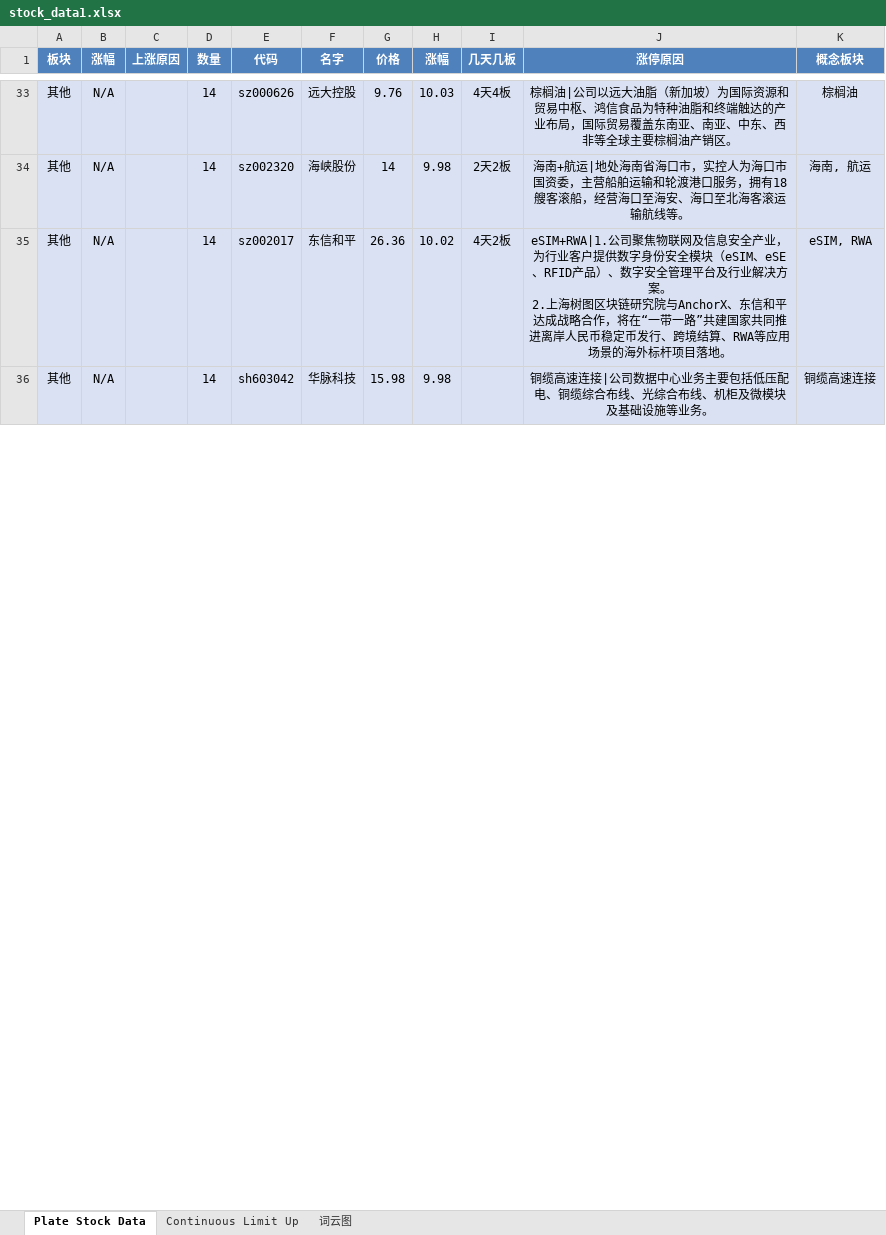
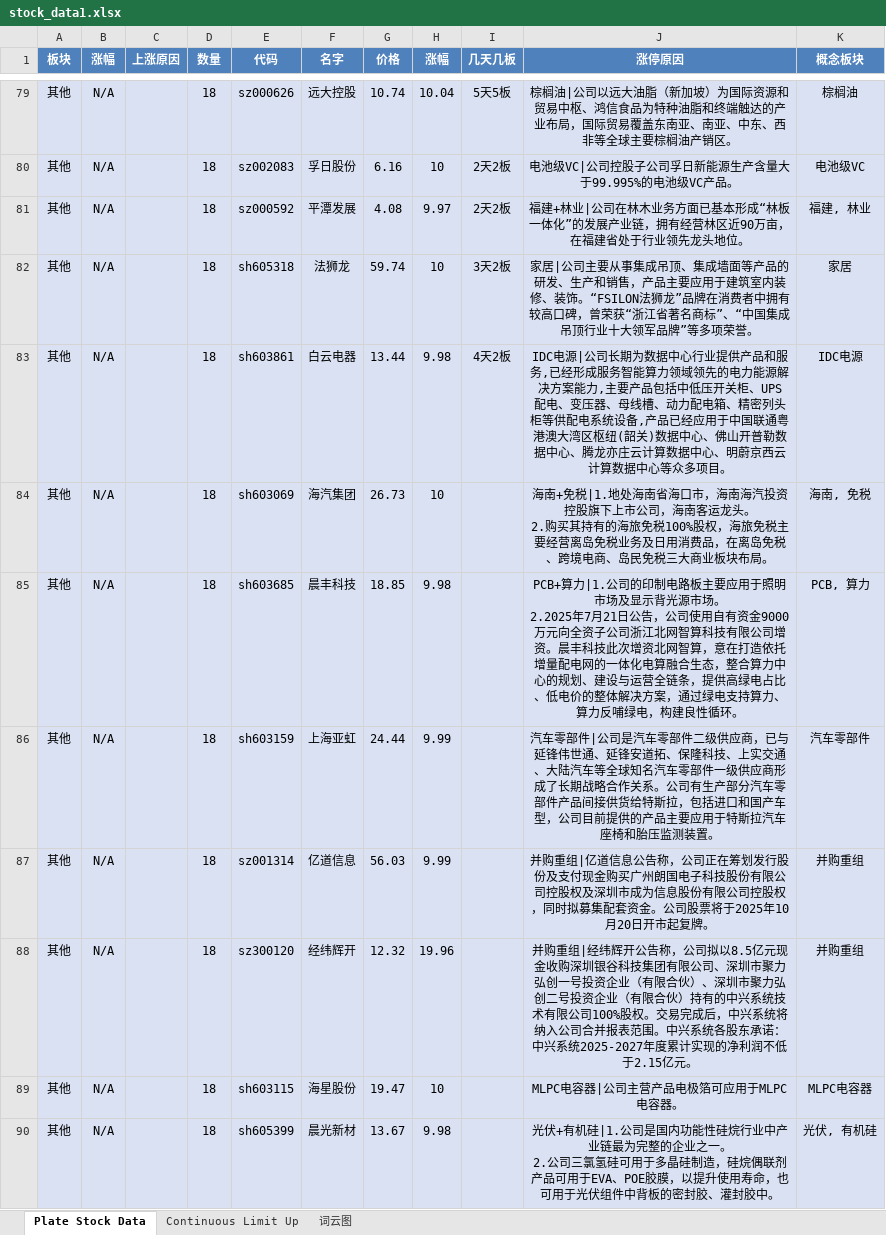
Before and after one commit to mengkai666/tag_wordcloud, an Excel workbook: stock_data1.xlsx, sheet Plate Stock Data, drawn as a sheet; only a part is shown, gaps mark what is left out; values as stored, in another font and other column widths than the file's, no borders; addresses are those after the commit; ↵ is a line break in a cell; the diff covers the shown part only; the diff names each change by its address in the sheet, - before the commit and + after, or states it on an @@ line.

```diff
--- a/stock_data1.xlsx (sheet Plate Stock Data)
+++ b/stock_data1.xlsx (sheet Plate Stock Data)
-D79:D80 (数量): 14
+D79:D80 (数量): 18
-G79 (价格): 9.76
+G79 (价格): 10.74
-H79 (涨幅): 10.03
+H79 (涨幅): 10.04
-I79 (几天几板): 4天4板
+I79 (几天几板): 5天5板
-E80 (代码): sz002320
+E80 (代码): sz002083
-F80 (名字): 海峡股份
+F80 (名字): 孚日股份
-G80 (价格): 14
+G80 (价格): 6.16
-H80 (涨幅): 9.98
+H80 (涨幅): 10
-J80 (涨停原因): 海南+航运|地处海南省海口市，实控人为海口市国资委，主营船舶运输和轮渡港口服务，拥有18艘客滚船，经营海口至海安、海口至北海客滚运输航线等。
+J80 (涨停原因): 电池级VC|公司控股子公司孚日新能源生产含量大于99.995%的电池级VC产品。
-K80 (概念板块): 海南, 航运
+K80 (概念板块): 电池级VC
+row 81: 其他 | N/A |  | 18 | sz000592 | 平潭发展 | 4.08 | 9.97 | 2天2板 | 福建+林业|公司在林木业务方面已基本形成“林板一体化”的发展产业链，拥有经营林区近90万亩，在福建省处于行业领先龙头地位。 | 福建, 林业
+row 82: 其他 | N/A |  | 18 | sh605318 | 法狮龙 | 59.74 | 10 | 3天2板 | 家居|公司主要从事集成吊顶、集成墙面等产品的研发、生产和销售，产品主要应用于建筑室内装修、装饰。“FSILON法狮龙”品牌在消费者中拥有较高口碑，曾荣获“浙江省著名商标”、“中国集成吊顶行业十大领军品牌”等多项荣誉。 | 家居
-D83 (数量): 14
+D83 (数量): 18
-E83 (代码): sz002017
+E83 (代码): sh603861
-F83 (名字): 东信和平
+F83 (名字): 白云电器
-G83 (价格): 26.36
+G83 (价格): 13.44
-H83 (涨幅): 10.02
+H83 (涨幅): 9.98
-J83 (涨停原因): eSIM+RWA|1.公司聚焦物联网及信息安全产业，为行业客户提供数字身份安全模块（eSIM、eSE、RFID产品）、数字安全管理平台及行业解决方案。 ↵ 2.上海树图区块链研究院与AnchorX、东信和平达成战略合作，将在“一带一路”共建国家共同推进离岸人民币稳定币发行、跨境结算、RWA等应用场景的海外标杆项目落地。
+J83 (涨停原因): IDC电源|公司长期为数据中心行业提供产品和服务,已经形成服务智能算力领域领先的电力能源解决方案能力,主要产品包括中低压开关柜、UPS 配电、变压器、母线槽、动力配电箱、精密列头柜等供配电系统设备,产品已经应用于中国联通粤港澳大湾区枢纽(韶关)数据中心、佛山开普勒数据中心、腾龙亦庄云计算数据中心、明蔚京西云计算数据中心等众多项目。
-K83 (概念板块): eSIM, RWA
+K83 (概念板块): IDC电源
+row 84: 其他 | N/A |  | 18 | sh603069 | 海汽集团 | 26.73 | 10 |  | 海南+免税|1.地处海南省海口市，海南海汽投资控股旗下上市公司，海南客运龙头。 ↵ 2.购买其持有的海旅免税100%股权，海旅免税主要经营离岛免税业务及日用消费品，在离岛免税、跨境电商、岛民免税三大商业板块布局。 | 海南, 免税
-D85 (数量): 14
+D85 (数量): 18
-E85 (代码): sh603042
+E85 (代码): sh603685
-F85 (名字): 华脉科技
+F85 (名字): 晨丰科技
-G85 (价格): 15.98
+G85 (价格): 18.85
-J85 (涨停原因): 铜缆高速连接|公司数据中心业务主要包括低压配电、铜缆综合布线、光综合布线、机柜及微模块及基础设施等业务。
+J85 (涨停原因): PCB+算力|1.公司的印制电路板主要应用于照明市场及显示背光源市场。 ↵ 2.2025年7月21日公告，公司使用自有资金9000万元向全资子公司浙江北网智算科技有限公司增资。晨丰科技此次增资北网智算，意在打造依托增量配电网的一体化电算融合生态，整合算力中心的规划、建设与运营全链条，提供高绿电占比、低电价的整体解决方案，通过绿电支持算力、算力反哺绿电，构建良性循环。
-K85 (概念板块): 铜缆高速连接
+K85 (概念板块): PCB, 算力
+row 86: 其他 | N/A |  | 18 | sh603159 | 上海亚虹 | 24.44 | 9.99 |  | 汽车零部件|公司是汽车零部件二级供应商，已与延锋伟世通、延锋安道拓、保隆科技、上实交通、大陆汽车等全球知名汽车零部件一级供应商形成了长期战略合作关系。公司有生产部分汽车零部件产品间接供货给特斯拉，包括进口和国产车型，公司目前提供的产品主要应用于特斯拉汽车座椅和胎压监测装置。 | 汽车零部件
+row 87: 其他 | N/A |  | 18 | sz001314 | 亿道信息 | 56.03 | 9.99 |  | 并购重组|亿道信息公告称，公司正在筹划发行股份及支付现金购买广州朗国电子科技股份有限公司控股权及深圳市成为信息股份有限公司控股权，同时拟募集配套资金。公司股票将于2025年10月20日开市起复牌。 | 并购重组
+row 88: 其他 | N/A |  | 18 | sz300120 | 经纬辉开 | 12.32 | 19.96 |  | 并购重组|经纬辉开公告称，公司拟以8.5亿元现金收购深圳银谷科技集团有限公司、深圳市聚力弘创一号投资企业（有限合伙）、深圳市聚力弘创二号投资企业（有限合伙）持有的中兴系统技术有限公司100%股权。交易完成后，中兴系统将纳入公司合并报表范围。中兴系统各股东承诺：中兴系统2025-2027年度累计实现的净利润不低于2.15亿元。 | 并购重组
+row 89: 其他 | N/A |  | 18 | sh603115 | 海星股份 | 19.47 | 10 |  | MLPC电容器|公司主营产品电极箔可应用于MLPC电容器。 | MLPC电容器
+row 90: 其他 | N/A |  | 18 | sh605399 | 晨光新材 | 13.67 | 9.98 |  | 光伏+有机硅|1.公司是国内功能性硅烷行业中产业链最为完整的企业之一。 ↵ 2.公司三氯氢硅可用于多晶硅制造，硅烷偶联剂产品可用于EVA、POE胶膜，以提升使用寿命，也可用于光伏组件中背板的密封胶、灌封胶中。 | 光伏, 有机硅
```
Also changed, not shown: 71 added rows, 28 removed rows and 75 edited cells elsewhere in this sheet, sheet Continuous Limit Up, charts or pictures, HotStock_Top20.xlsx, 2 other files.
